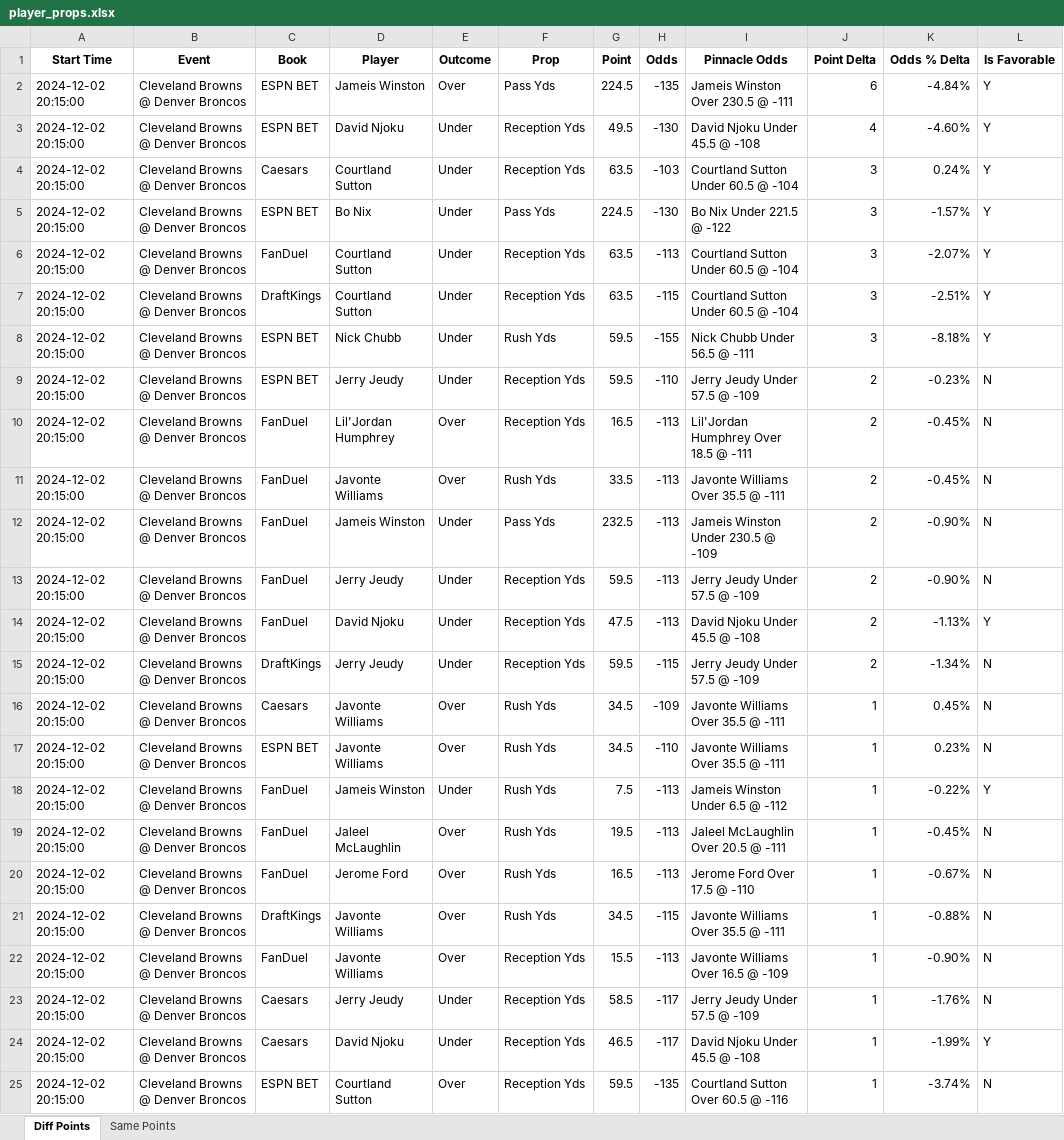
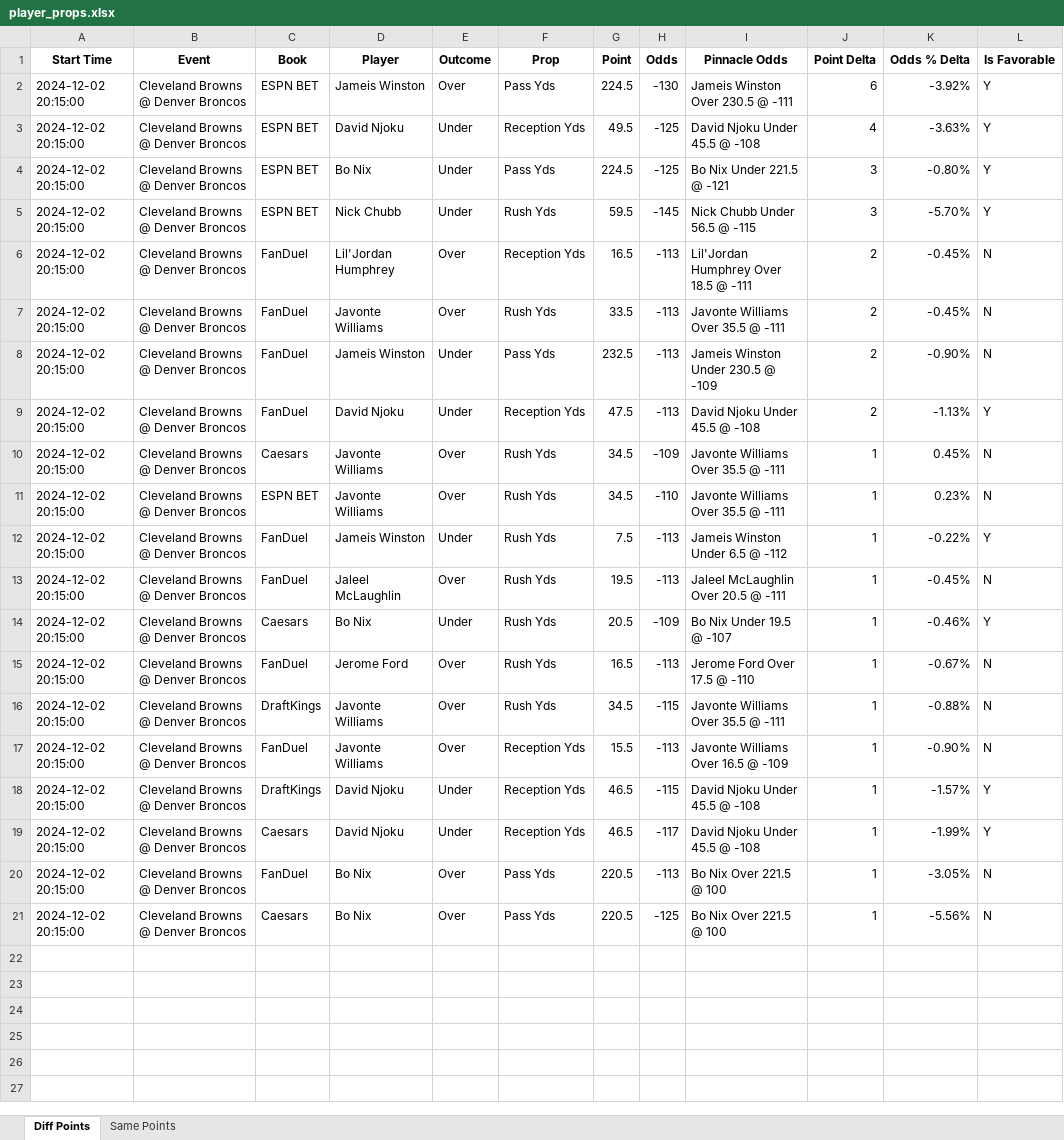
Before and after one commit to rahulShahCode/player-props-scraper, an Excel workbook: player_props.xlsx, sheet Diff Points, drawn as a sheet; values as stored, in another font and other column widths than the file's, no borders; removed rows and columns are numbered as before the commit, all else as after; the diff names each change by its address in the sheet, - before the commit and + after, or states it on an @@ line.

```diff
--- a/player_props.xlsx (sheet Diff Points)
+++ b/player_props.xlsx (sheet Diff Points)
-H2 (Odds): -135
+H2 (Odds): -130
-K2 (Odds % Delta): -4.84%
+K2 (Odds % Delta): -3.92%
-H3 (Odds): -130
+H3 (Odds): -125
-K3 (Odds % Delta): -4.60%
+K3 (Odds % Delta): -3.63%
-row 4: 2024-12-02 20:15:00 | Cleveland Browns @ Denver Broncos | Caesars | Courtland Sutton | Under | Reception Yds | 63.5 | -103 | Courtland Sutton Under 60.5 @ -104 | 3 | 0.24% | Y
-H4 (Odds): -130
+H4 (Odds): -125
-I4 (Pinnacle Odds): Bo Nix Under 221.5 @ -122
+I4 (Pinnacle Odds): Bo Nix Under 221.5 @ -121
-K4 (Odds % Delta): -1.57%
+K4 (Odds % Delta): -0.80%
-row 6: 2024-12-02 20:15:00 | Cleveland Browns @ Denver Broncos | FanDuel | Courtland Sutton | Under | Reception Yds | 63.5 | -113 | Courtland Sutton Under 60.5 @ -104 | 3 | -2.07% | Y
-row 7: 2024-12-02 20:15:00 | Cleveland Browns @ Denver Broncos | DraftKings | Courtland Sutton | Under | Reception Yds | 63.5 | -115 | Courtland Sutton Under 60.5 @ -104 | 3 | -2.51% | Y
-H5 (Odds): -155
+H5 (Odds): -145
-I5 (Pinnacle Odds): Nick Chubb Under 56.5 @ -111
+I5 (Pinnacle Odds): Nick Chubb Under 56.5 @ -115
-K5 (Odds % Delta): -8.18%
+K5 (Odds % Delta): -5.70%
-row 9: 2024-12-02 20:15:00 | Cleveland Browns @ Denver Broncos | ESPN BET | Jerry Jeudy | Under | Reception Yds | 59.5 | -110 | Jerry Jeudy Under 57.5 @ -109 | 2 | -0.23% | N
-row 13: 2024-12-02 20:15:00 | Cleveland Browns @ Denver Broncos | FanDuel | Jerry Jeudy | Under | Reception Yds | 59.5 | -113 | Jerry Jeudy Under 57.5 @ -109 | 2 | -0.90% | N
-row 15: 2024-12-02 20:15:00 | Cleveland Browns @ Denver Broncos | DraftKings | Jerry Jeudy | Under | Reception Yds | 59.5 | -115 | Jerry Jeudy Under 57.5 @ -109 | 2 | -1.34% | N
+row 14: 2024-12-02 20:15:00 | Cleveland Browns @ Denver Broncos | Caesars | Bo Nix | Under | Rush Yds | 20.5 | -109 | Bo Nix Under 19.5 @ -107 | 1 | -0.46% | Y
-C18 (Book): Caesars
+C18 (Book): DraftKings
-D18 (Player): Jerry Jeudy
+D18 (Player): David Njoku
-G18 (Point): 58.5
+G18 (Point): 46.5
-H18 (Odds): -117
+H18 (Odds): -115
-I18 (Pinnacle Odds): Jerry Jeudy Under 57.5 @ -109
+I18 (Pinnacle Odds): David Njoku Under 45.5 @ -108
-K18 (Odds % Delta): -1.76%
+K18 (Odds % Delta): -1.57%
-L18 (Is Favorable): N
+L18 (Is Favorable): Y
-C20 (Book): ESPN BET
+C20 (Book): FanDuel
-D20 (Player): Courtland Sutton
+D20 (Player): Bo Nix
-F20 (Prop): Reception Yds
+F20 (Prop): Pass Yds
-G20 (Point): 59.5
+G20 (Point): 220.5
-H20 (Odds): -135
+H20 (Odds): -113
-I20 (Pinnacle Odds): Courtland Sutton Over 60.5 @ -116
+I20 (Pinnacle Odds): Bo Nix Over 221.5 @ 100
-K20 (Odds % Delta): -3.74%
+K20 (Odds % Delta): -3.05%
+row 21: 2024-12-02 20:15:00 | Cleveland Browns @ Denver Broncos | Caesars | Bo Nix | Over | Pass Yds | 220.5 | -125 | Bo Nix Over 221.5 @ 100 | 1 | -5.56% | N
```
Also changed, not shown: 2 other files.
